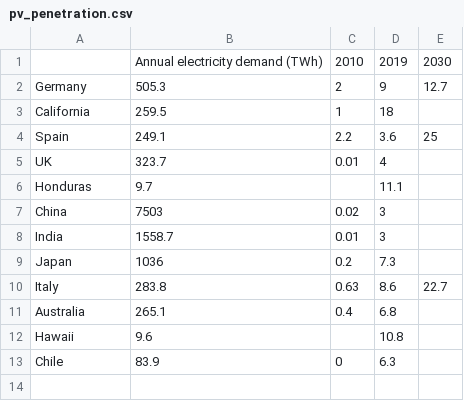
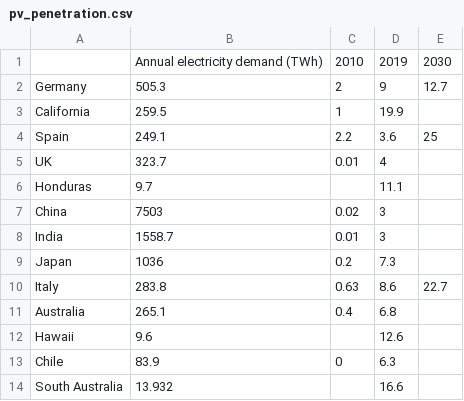
Before and after one commit to martavp/pv-is-ready, a CSV file: data/pv_penetration.csv, drawn as a sheet.

```diff
--- a/data/pv_penetration.csv
+++ b/data/pv_penetration.csv
@@ -2,3 +2,3 @@
 Germany,505.3,2,9,12.7
-California,259.5,1,18,
+California,259.5,1,19.9,
 Spain,249.1,2.2,3.6,25
@@ -11,3 +11,4 @@ Italy,283.8,0.63,8.6,22.7
 Australia,265.1,0.4,6.8,
-Hawaii,9.6,,10.8,
+Hawaii,9.6,,12.6,
 Chile,83.9,0,6.3,
+South Australia,13.932,,16.6,
```
Also changed, not shown: 19 other files.
